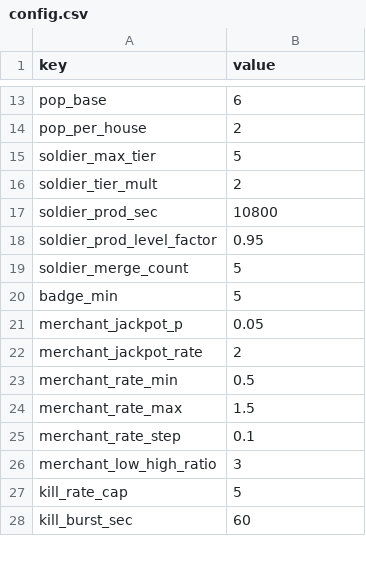
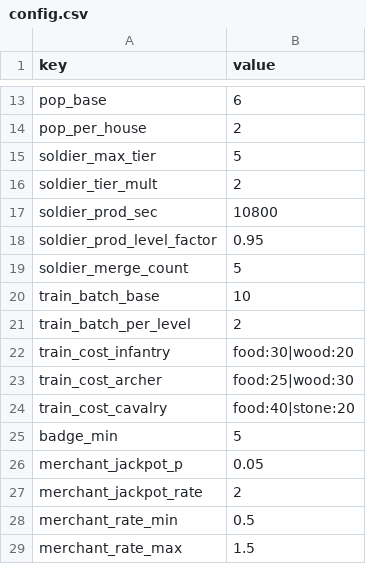
Before and after one commit to ILSEONG/CastleRPG, a CSV file: data/config.csv, drawn as a sheet; only a part is shown, gaps mark what is left out; the shorter side is filled out with more unchanged rows.

```diff
--- a/data/config.csv
+++ b/data/config.csv
@@ -19,2 +19,7 @@ soldier_prod_level_factor,0.95
 soldier_merge_count,5
+train_batch_base,10
+train_batch_per_level,2
+train_cost_infantry,food:30|wood:20
+train_cost_archer,food:25|wood:30
+train_cost_cavalry,food:40|stone:20
 badge_min,5
```
Also changed, not shown: 7 other files.
